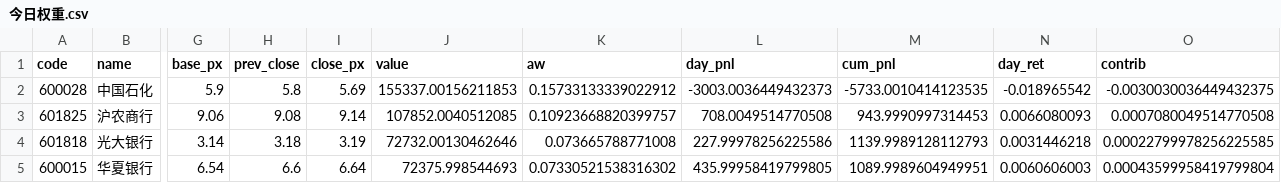
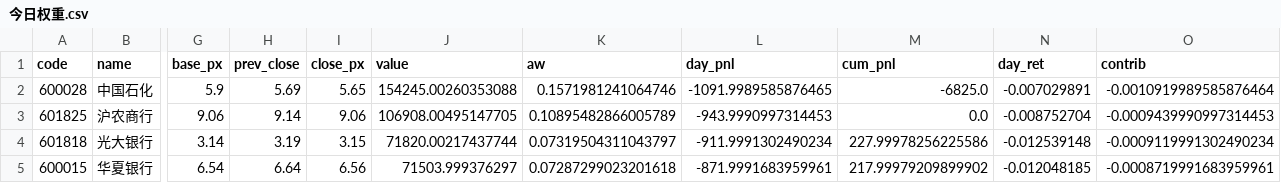
Before and after one commit to chenyh2003/hongli-run, a CSV file: output/report/今日权重.csv, drawn as a sheet; only a part is shown, gaps mark what is left out; the diff covers the shown part only; the diff names each change by its address in the sheet, - before the commit and + after, or states it on an @@ line.

```diff
--- a/output/report/今日权重.csv
+++ b/output/report/今日权重.csv
-H2 (prev_close): 5.8
+H2 (prev_close): 5.69
-I2 (close_px): 5.69
+I2 (close_px): 5.65
-J2 (value): 155337.00156211853
+J2 (value): 154245.00260353088
-K2 (aw): 0.15733133339022912
+K2 (aw): 0.1571981241064746
-L2 (day_pnl): -3003.0036449432373
+L2 (day_pnl): -1091.9989585876465
-M2 (cum_pnl): -5733.0010414123535
+M2 (cum_pnl): -6825.0
-N2 (day_ret): -0.018965542
+N2 (day_ret): -0.007029891
-O2 (contrib): -0.0030030036449432375
+O2 (contrib): -0.0010919989585876464
-H3 (prev_close): 9.08
+H3 (prev_close): 9.14
-I3 (close_px): 9.14
+I3 (close_px): 9.06
-J3 (value): 107852.0040512085
+J3 (value): 106908.00495147705
-K3 (aw): 0.10923668820399757
+K3 (aw): 0.10895482866005789
-L3 (day_pnl): 708.0049514770508
+L3 (day_pnl): -943.9990997314453
-M3 (cum_pnl): 943.9990997314453
+M3 (cum_pnl): 0.0
-N3 (day_ret): 0.0066080093
+N3 (day_ret): -0.008752704
-O3 (contrib): 0.0007080049514770508
+O3 (contrib): -0.0009439990997314453
-H4 (prev_close): 3.18
+H4 (prev_close): 3.19
-I4 (close_px): 3.19
+I4 (close_px): 3.15
-J4 (value): 72732.00130462646
+J4 (value): 71820.00217437744
-K4 (aw): 0.073665788771008
+K4 (aw): 0.07319504311043797
-L4 (day_pnl): 227.99978256225586
+L4 (day_pnl): -911.9991302490234
-M4 (cum_pnl): 1139.9989128112793
+M4 (cum_pnl): 227.99978256225586
-N4 (day_ret): 0.0031446218
+N4 (day_ret): -0.012539148
-O4 (contrib): 0.00022799978256225585
+O4 (contrib): -0.0009119991302490234
-H5 (prev_close): 6.6
+H5 (prev_close): 6.64
-I5 (close_px): 6.64
+I5 (close_px): 6.56
-J5 (value): 72375.998544693
+J5 (value): 71503.999376297
-K5 (aw): 0.07330521538316302
+K5 (aw): 0.07287299023201618
-L5 (day_pnl): 435.99958419799805
+L5 (day_pnl): -871.9991683959961
-M5 (cum_pnl): 1089.9989604949951
+M5 (cum_pnl): 217.99979209899902
-N5 (day_ret): 0.0060606003
+N5 (day_ret): -0.012048185
-O5 (contrib): 0.00043599958419799804
+O5 (contrib): -0.0008719991683959961
```
Also changed, not shown: 2 added rows, 2 removed rows and 77 edited cells elsewhere in this file, data/rates/cgb_curve_full.csv, data/rates/shibor_1y_cache.csv, 12 other files.
